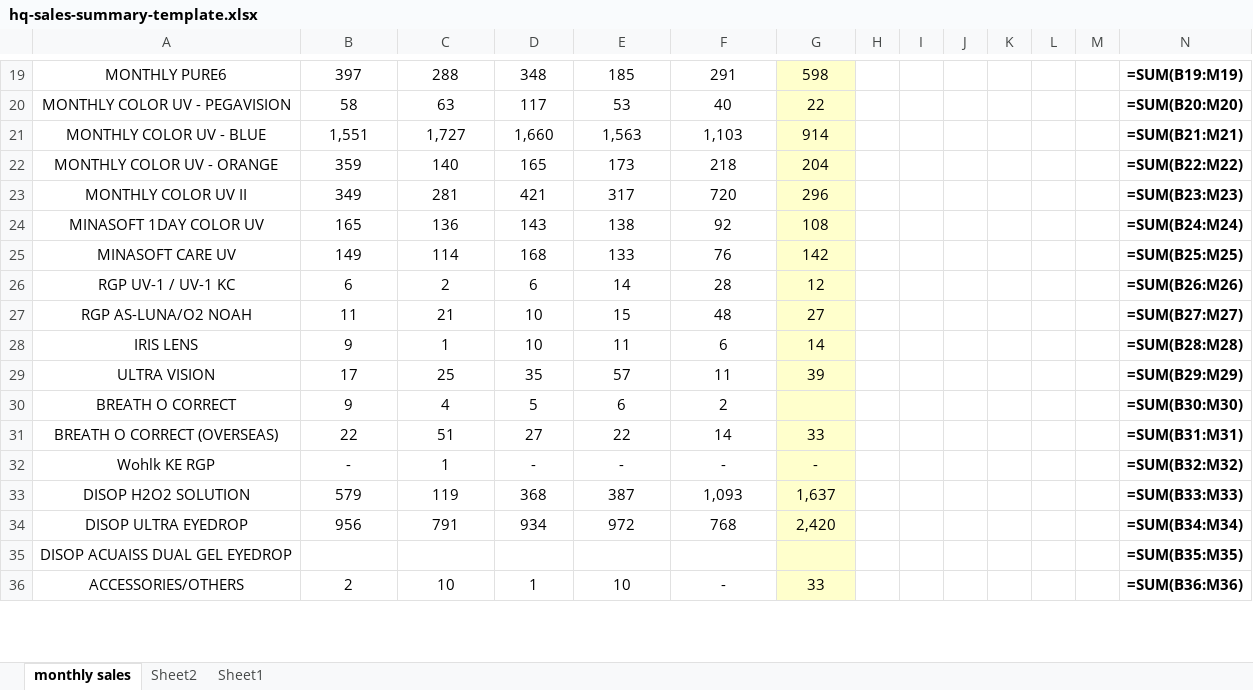
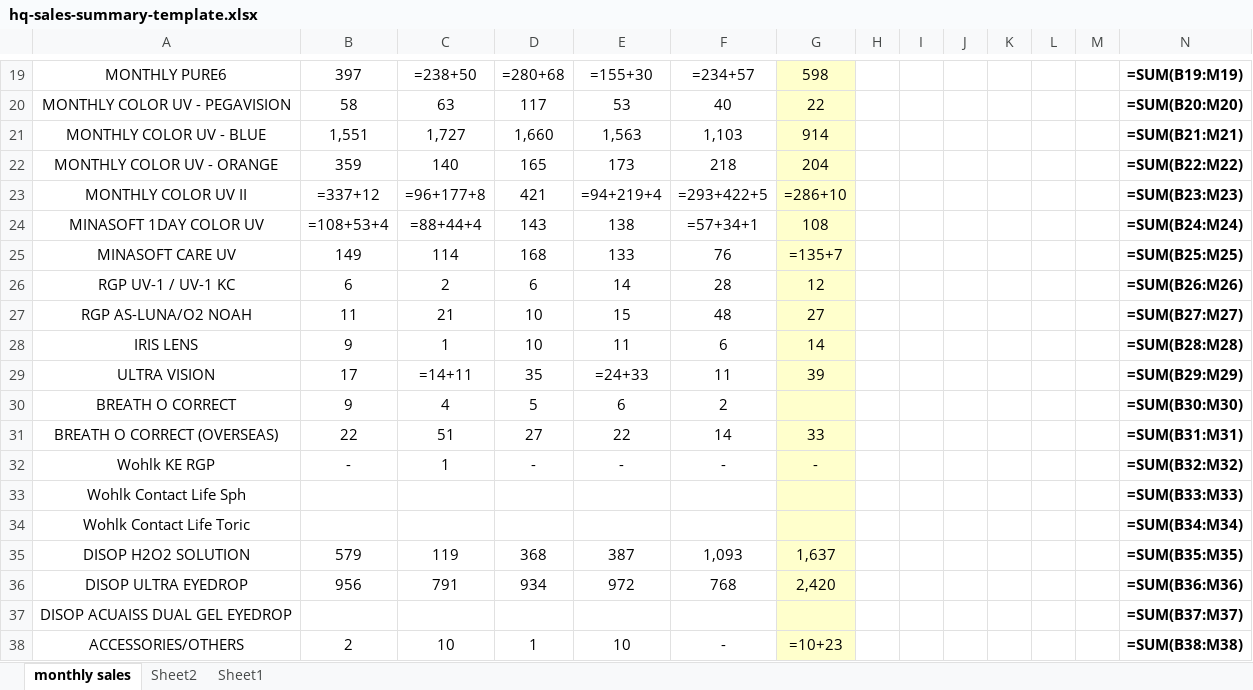
Before and after one commit to seedclmalaysia2-oss/salesreport, an Excel workbook: src/assets/hq-sales-summary-template.xlsx, sheet monthly sales, drawn as a sheet; only a part is shown, gaps mark what is left out; values as stored, in another font and other column widths than the file's, no borders; formulas without a stored value are shown as written; conditional formats not drawn; addresses are those after the commit; the diff covers the shown part only; the diff names each change by its address in the sheet, - before the commit and + after, or states it on an @@ line.

```diff
--- a/src/assets/hq-sales-summary-template.xlsx (sheet monthly sales)
+++ b/src/assets/hq-sales-summary-template.xlsx (sheet monthly sales)
-C19: 288
+C19: =238+50
-D19: 348
+D19: =280+68
-E19: 185
+E19: =155+30
-F19: 291
+F19: =234+57
-B23: 349
+B23: =337+12
-C23: 281
+C23: =96+177+8
-E23: 317
+E23: =94+219+4
-F23: 720
+F23: =293+422+5
-G23: 296
+G23: =286+10
-B24: 165
+B24: =108+53+4
-C24: 136
+C24: =88+44+4
-F24: 92
+F24: =57+34+1
-G25: 142
+G25: =135+7
-C29: 25
+C29: =14+11
-E29: 57
+E29: =24+33
+row 33: Wohlk Contact Life Sph |  |  |  |  |  |  |  |  |  |  |  |  | =SUM(B33:M33)
+row 34: Wohlk Contact Life Toric |  |  |  |  |  |  |  |  |  |  |  |  | =SUM(B34:M34)
-N35: =SUM(B33:M33)
+N35: =SUM(B35:M35)
-N36: =SUM(B34:M34)
+N36: =SUM(B36:M36)
-N37: =SUM(B35:M35)
+N37: =SUM(B37:M37)
-G38: 33
+G38: =10+23
-N38: =SUM(B36:M36)
+N38: =SUM(B38:M38)
```
Also changed, not shown: 6 added rows, 5 removed rows, 152 edited cells and cell formats elsewhere in this sheet, hidden cells, 3 other files.
